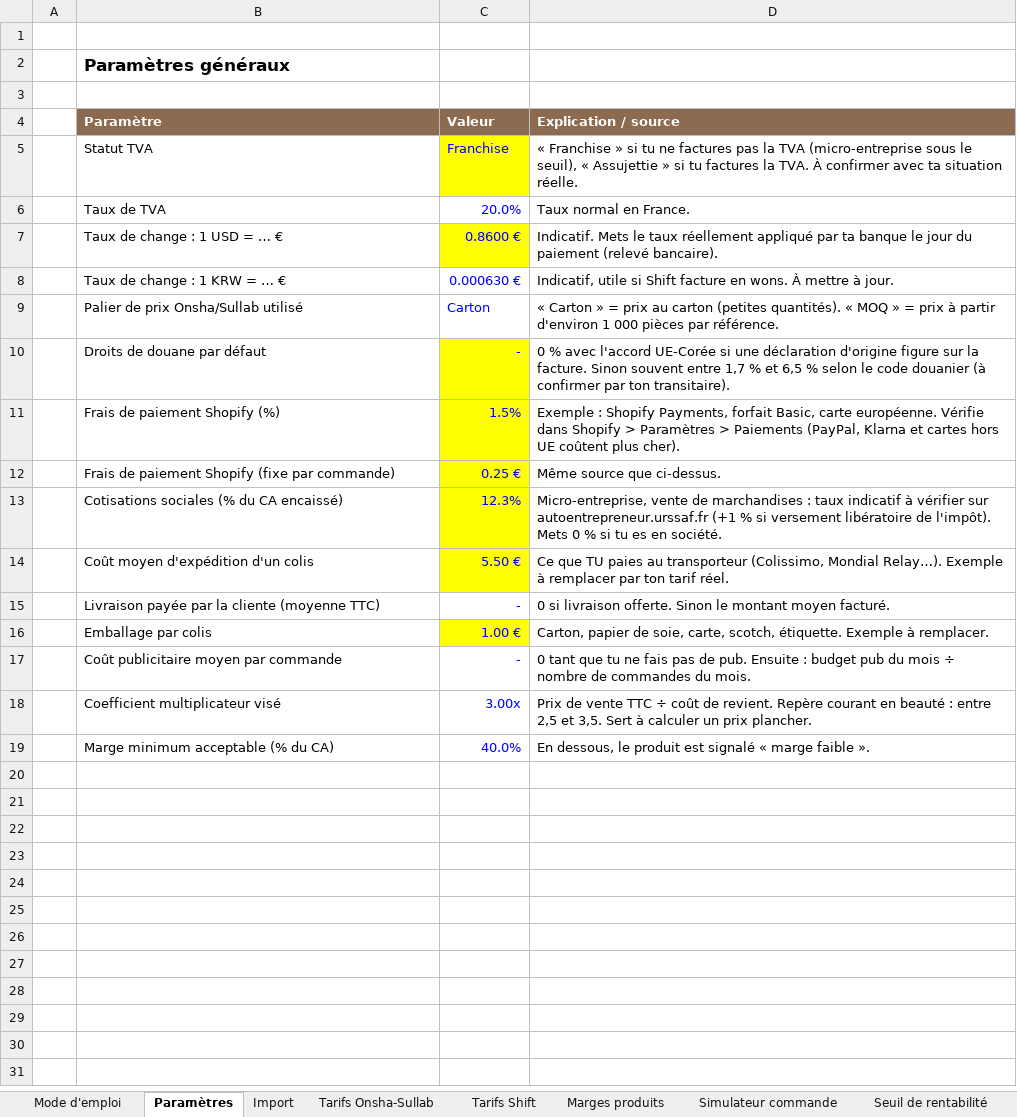
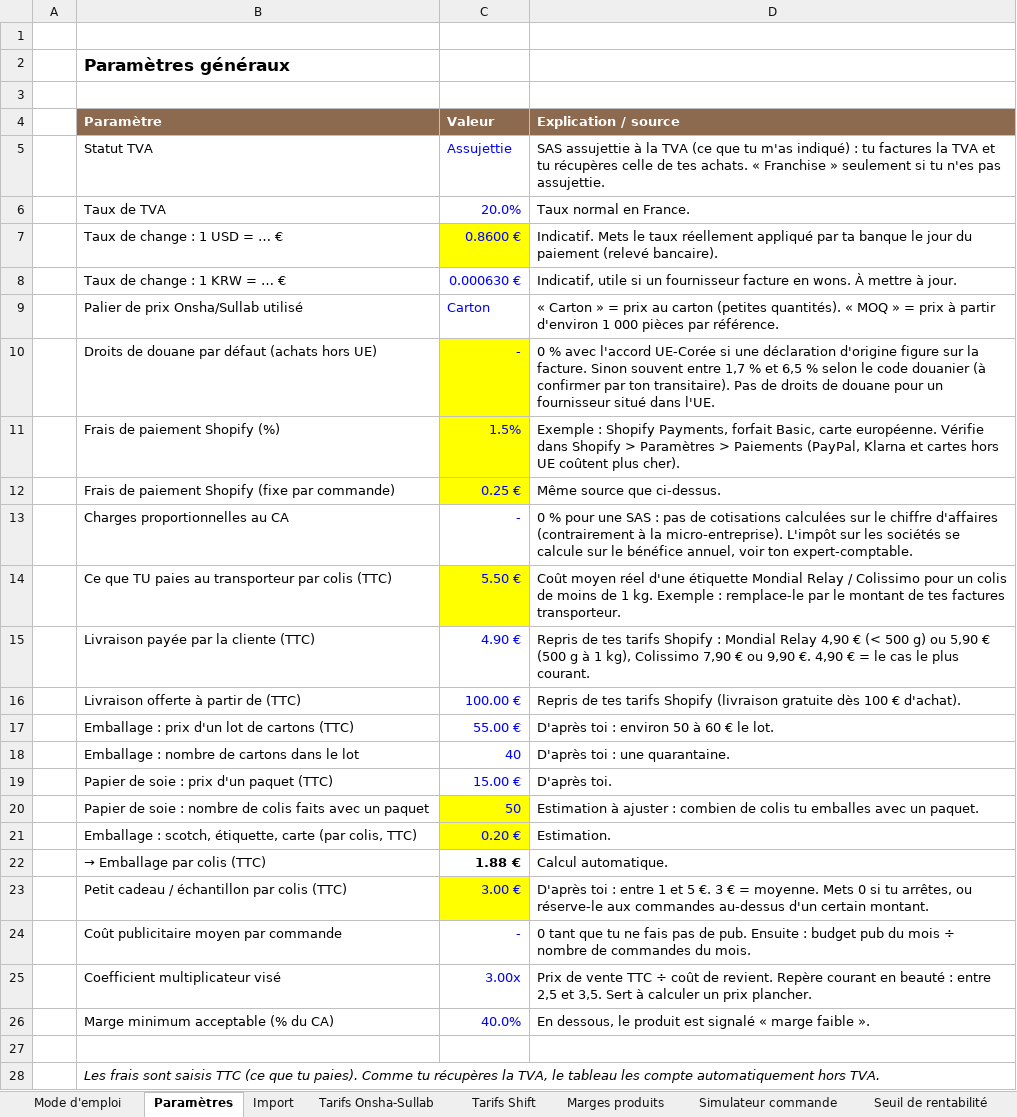
Before and after one commit to madbym/skills-introduction-to-githu, an Excel workbook: sunsoari-theme/gestion/Sunsoari_Marges.xlsx, sheet Paramètres, drawn as a sheet; values as stored, in another font and other column widths than the file's, no borders; removed rows and columns are numbered as before the commit, all else as after; the diff names each change by its address in the sheet, - before the commit and + after, or states it on an @@ line.

```diff
--- a/sunsoari-theme/gestion/Sunsoari_Marges.xlsx (sheet Paramètres)
+++ b/sunsoari-theme/gestion/Sunsoari_Marges.xlsx (sheet Paramètres)
-C5 (Valeur): Franchise
+C5 (Valeur): Assujettie
-C5 fill: #FFFF00
+C5 fill: none
-D5 (Explication / source): « Franchise » si tu ne factures pas la TVA (micro-entreprise sous le seuil), « Assujettie » si tu factures la TVA. À confirmer avec ta situation réelle.
+D5 (Explication / source): SAS assujettie à la TVA (ce que tu m'as indiqué) : tu factures la TVA et tu récupères celle de tes achats. « Franchise » seulement si tu n'es pas assujettie.
-D8 (Explication / source): …utile si Shift facture en…
+D8 (Explication / source): …utile si un fournisseur facture en…
-B10 (Paramètre): Droits de douane par défaut
+B10 (Paramètre): Droits de douane par défaut (achats hors UE)
-D10 (Explication / source): …ton transitaire).
+D10 (Explication / source): …ton transitaire). Pas de droits de douane pour un fournisseur situé dans l'UE.
-row 13:  | Cotisations sociales (% du CA encaissé) | 12.3% | Micro-entreprise, vente de marchandises : taux indicatif à vérifier sur autoentrepreneur.urssaf.fr (+1 % si versement libératoire de l'impôt). Mets 0 % si tu es en société.
-row 14:  | Coût moyen d'expédition d'un colis | 5.50 € | Ce que TU paies au transporteur (Colissimo, Mondial Relay…). Exemple à remplacer par ton tarif réel.
-B13 (Paramètre): Livraison payée par la cliente (moyenne TTC)
+B13 (Paramètre): Charges proportionnelles au CA
-D13 (Explication / source): 0 si livraison offerte. Sinon le montant moyen facturé.
+D13 (Explication / source): 0 % pour une SAS : pas de cotisations calculées sur le chiffre d'affaires (contrairement à la micro-entreprise). L'impôt sur les sociétés se calcule sur le bénéfice annuel, voir ton expert-comptable.
-row 16:  | Emballage par colis | 1.00 € | Carton, papier de soie, carte, scotch, étiquette. Exemple à remplacer.
+row 14:  | Ce que TU paies au transporteur par colis (TTC) | 5.50 € | Coût moyen réel d'une étiquette Mondial Relay / Colissimo pour un colis de moins de 1 kg. Exemple : remplace-le par le montant de tes factures transporteur.
+row 15:  | Livraison payée par la cliente (TTC) | 4.90 € | Repris de tes tarifs Shopify : Mondial Relay 4,90 € (< 500 g) ou 5,90 € (500 g à 1 kg), Colissimo 7,90 € ou 9,90 €. 4,90 € = le cas le plus courant.
+row 16:  | Livraison offerte à partir de (TTC) | 100.00 € | Repris de tes tarifs Shopify (livraison gratuite dès 100 € d'achat).
+row 17:  | Emballage : prix d'un lot de cartons (TTC) | 55.00 € | D'après toi : environ 50 à 60 € le lot.
+row 18:  | Emballage : nombre de cartons dans le lot | 40 | D'après toi : une quarantaine.
+row 19:  | Papier de soie : prix d'un paquet (TTC) | 15.00 € | D'après toi.
+row 20:  | Papier de soie : nombre de colis faits avec un paquet | 50 | Estimation à ajuster : combien de colis tu emballes avec un paquet.
+row 21:  | Emballage : scotch, étiquette, carte (par colis, TTC) | 0.20 € | Estimation.
+row 22:  | → Emballage par colis (TTC) | 1.88 € | Calcul automatique.
+row 23:  | Petit cadeau / échantillon par colis (TTC) | 3.00 € | D'après toi : entre 1 et 5 €. 3 € = moyenne. Mets 0 si tu arrêtes, ou réserve-le aux commandes au-dessus d'un certain montant.
+row 27: (empty)
+row 28:  | Les frais sont saisis TTC (ce que tu paies). Comme tu récupères la TVA, le tableau les compte automatiquement hors TVA.
```
Also changed, not shown: sheet Marges produits, sheet Tarifs Onsha-Sullab, sheet Simulateur commande, sheet Seuil de rentabilité, sheet Import, sheet Mode d'emploi, formulas that keep their value, 1 other file.
